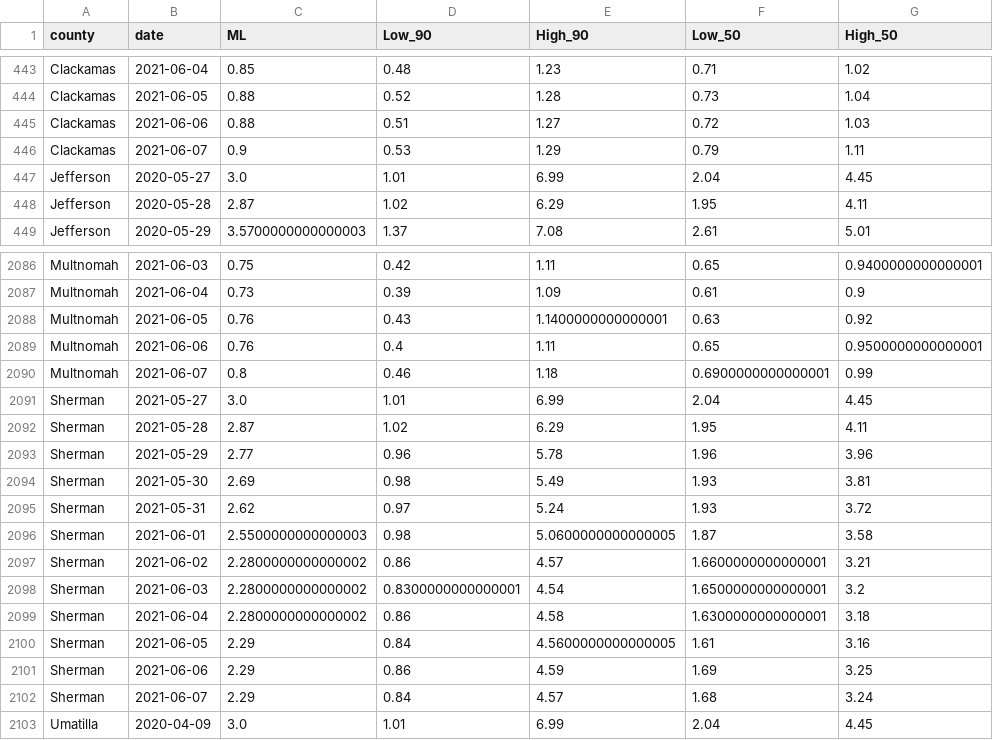
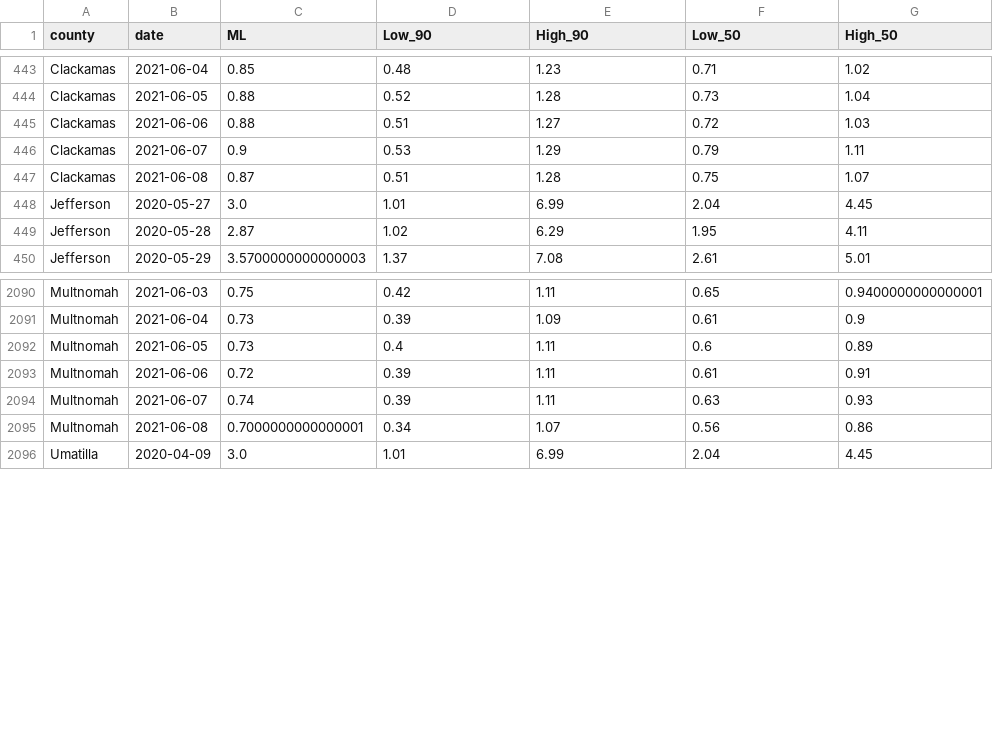
Before and after one commit to sanzgiri/covid-19-dashboards, a CSV file: _notebooks/data/rt_usa_Oregon_counties.csv, drawn as a sheet; only a part is shown, gaps mark what is left out; the diff covers the shown part only.

```diff
--- a/_notebooks/data/rt_usa_Oregon_counties.csv
+++ b/_notebooks/data/rt_usa_Oregon_counties.csv
@@ -446,2 +446,3 @@ Clackamas,2021-06-06,0.88,0.51,1.27,0.72,1.03
 Clackamas,2021-06-07,0.9,0.53,1.29,0.79,1.11
+Clackamas,2021-06-08,0.87,0.51,1.28,0.75,1.07
 Jefferson,2020-05-27,3.0,1.01,6.99,2.04,4.45
@@ -2087,17 +2091,6 @@ Multnomah,2021-06-03,0.75,0.42,1.11,0.65,0.9400000000000001
 Multnomah,2021-06-04,0.73,0.39,1.09,0.61,0.9
-Multnomah,2021-06-05,0.76,0.43,1.1400000000000001,0.63,0.92
-Multnomah,2021-06-06,0.76,0.4,1.11,0.65,0.9500000000000001
-Multnomah,2021-06-07,0.8,0.46,1.18,0.6900000000000001,0.99
-Sherman,2021-05-27,3.0,1.01,6.99,2.04,4.45
-Sherman,2021-05-28,2.87,1.02,6.29,1.95,4.11
-Sherman,2021-05-29,2.77,0.96,5.78,1.96,3.96
-Sherman,2021-05-30,2.69,0.98,5.49,1.93,3.81
-Sherman,2021-05-31,2.62,0.97,5.24,1.93,3.72
-Sherman,2021-06-01,2.5500000000000003,0.98,5.0600000000000005,1.87,3.58
-Sherman,2021-06-02,2.2800000000000002,0.86,4.57,1.6600000000000001,3.21
-Sherman,2021-06-03,2.2800000000000002,0.8300000000000001,4.54,1.6500000000000001,3.2
-Sherman,2021-06-04,2.2800000000000002,0.86,4.58,1.6300000000000001,3.18
-Sherman,2021-06-05,2.29,0.84,4.5600000000000005,1.61,3.16
-Sherman,2021-06-06,2.29,0.86,4.59,1.69,3.25
-Sherman,2021-06-07,2.29,0.84,4.57,1.68,3.24
+Multnomah,2021-06-05,0.73,0.4,1.11,0.6,0.89
+Multnomah,2021-06-06,0.72,0.39,1.11,0.61,0.91
+Multnomah,2021-06-07,0.74,0.39,1.11,0.63,0.93
+Multnomah,2021-06-08,0.7000000000000001,0.34,1.07,0.56,0.86
 Umatilla,2020-04-09,3.0,1.01,6.99,2.04,4.45
```
Also changed, not shown: 5 added rows and 36 edited cells elsewhere in this file, _notebooks/data/rt_india_state.csv, 3 other files.
